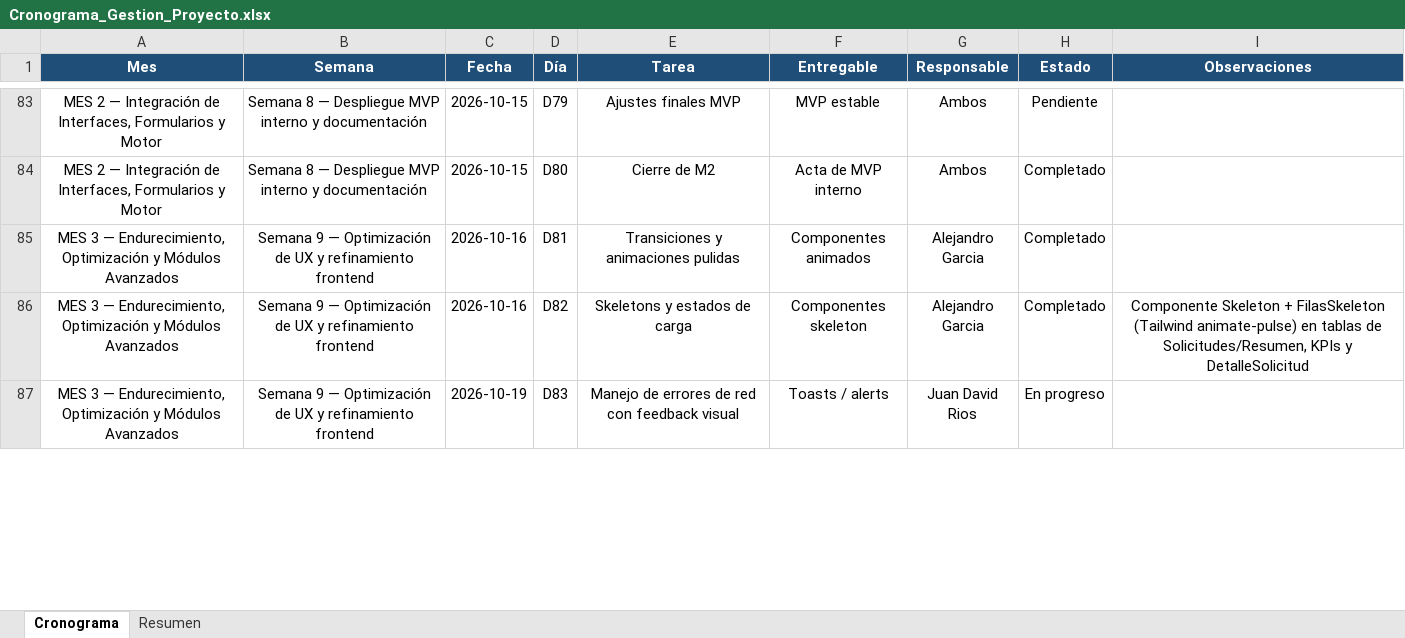
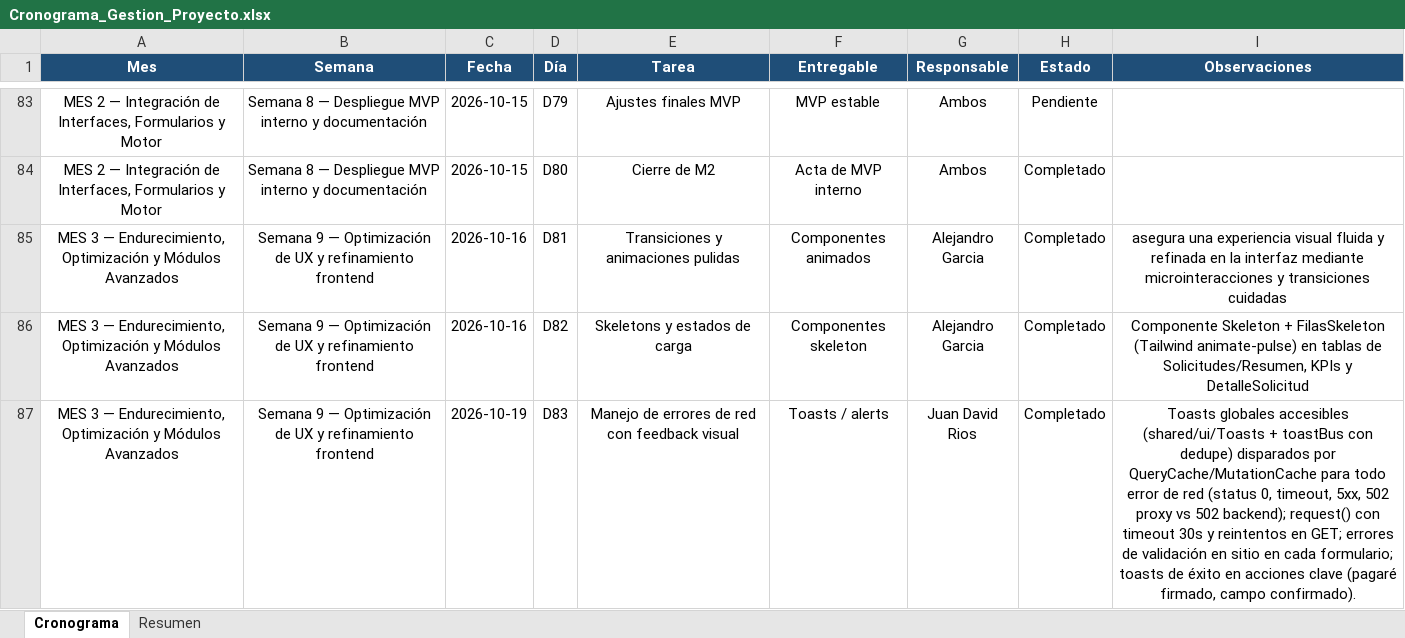
Before and after one commit to Androogs/systemCredits_SMT, an Excel workbook: Cronograma_Gestion_Proyecto.xlsx, sheet Cronograma, drawn as a sheet; only a part is shown, gaps mark what is left out; values as stored, in another font and other column widths than the file's, no borders; charts and pictures and conditional formats not drawn; the diff covers the shown part only; the diff names each change by its address in the sheet, - before the commit and + after, or states it on an @@ line.

Commit message:
Docs y config de despliegue: reporte OWASP, contrato del webhook y envs
- docs/reporte_owasp.md (D63): Top 10 evaluado contra el código;
  hallazgo abierto documentado (A01 sin auth por endpoint en MVP interno)
- Manual de integración: sección 5.1 con el contrato del webhook
  entrante (firma HMAC, headers, estados, errores)
- Env examples: WEBHOOK_*, BURO_CACHE_*, SIMIT_* documentadas
- gitignore: artefactos de shell de Windows y herramientas locales
- Cronograma actualizado (D57/D63/D77/D78 cerrados con observaciones)

```diff
--- a/Cronograma_Gestion_Proyecto.xlsx (sheet Cronograma)
+++ b/Cronograma_Gestion_Proyecto.xlsx (sheet Cronograma)
-I85 (Observaciones): (empty)
+I85 (Observaciones): asegura una experiencia visual fluida y refinada en la interfaz mediante microinteracciones y transiciones cuidadas
-H87 (Estado): En progreso
+H87 (Estado): Completado
-I87 (Observaciones): (empty)
+I87 (Observaciones): Toasts globales accesibles (shared/ui/Toasts + toastBus con dedupe) disparados por QueryCache/MutationCache para todo error de red (status 0, timeout, 5xx, 502 proxy vs 502 backend); request() con timeout 30s y reintentos en GET; errores de validación en sitio en cada formulario; toasts de éxito en acciones clave (pagaré firmado, campo confirmado).
```
Also changed, not shown: 57 edited cells elsewhere in this sheet, sheet Resumen, charts or pictures, 8 other files.
